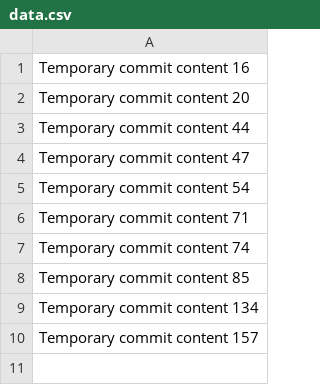
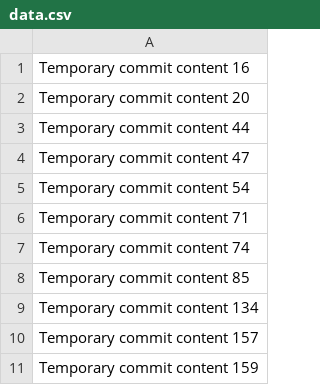
Before and after one commit to sadieswayne/Craftiest, a CSV file: edt/data.csv, drawn as a sheet.

```diff
--- a/edt/data.csv
+++ b/edt/data.csv
@@ -10 +10,2 @@ Temporary commit content 134
 Temporary commit content 157
+Temporary commit content 159
```
